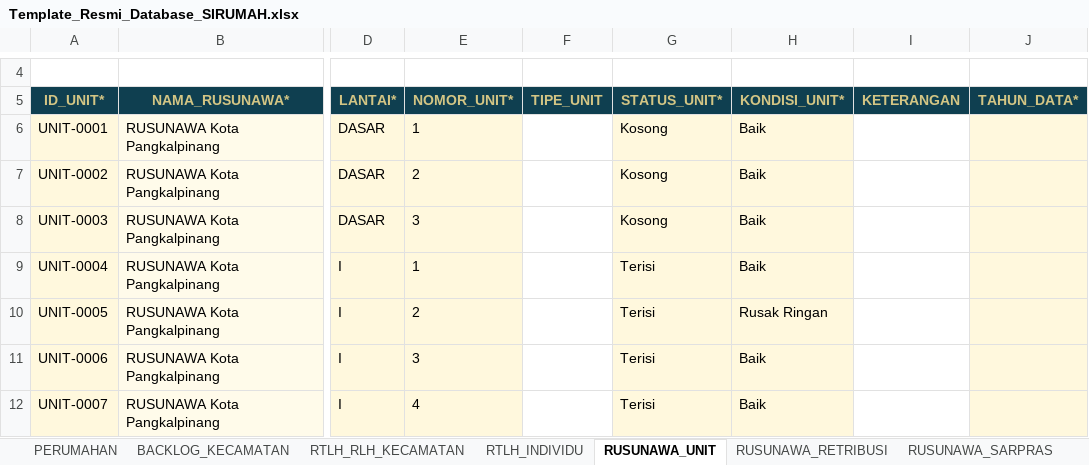
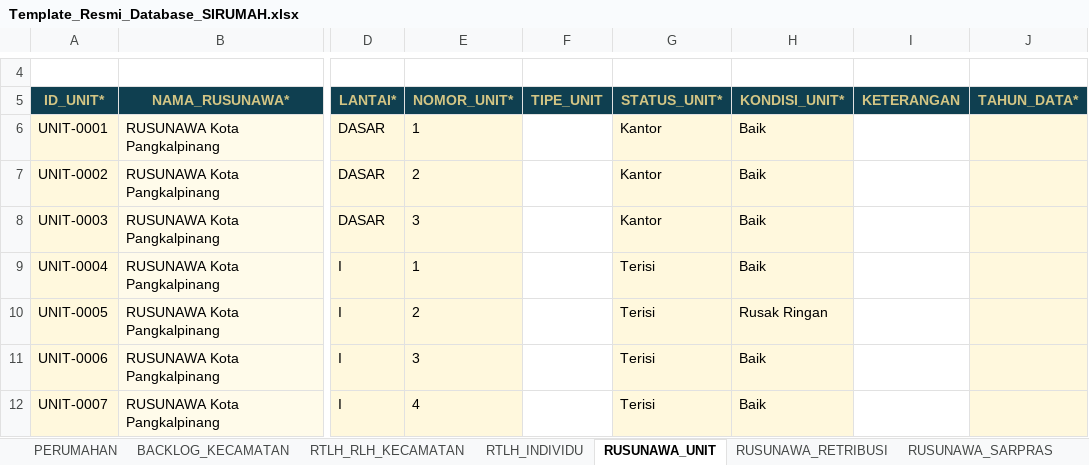
Before and after one commit to perkimpkp/sirumah, an Excel workbook: data/Template_Resmi_Database_SIRUMAH.xlsx, sheet RUSUNAWA_UNIT, drawn as a sheet; only a part is shown, gaps mark what is left out; values as stored, in another font and other column widths than the file's, no borders; table styles not drawn; the diff names each change by its address in the sheet, - before the commit and + after, or states it on an @@ line.

Commit message:
Add files via upload

```diff
--- a/data/Template_Resmi_Database_SIRUMAH.xlsx (sheet RUSUNAWA_UNIT)
+++ b/data/Template_Resmi_Database_SIRUMAH.xlsx (sheet RUSUNAWA_UNIT)
-G6:G8 (STATUS_UNIT*): Kosong
+G6:G8 (STATUS_UNIT*): Kantor
```
Also changed, not shown: sheet KAWASAN_KUMUH_LOKASI, other sheet tabs.
